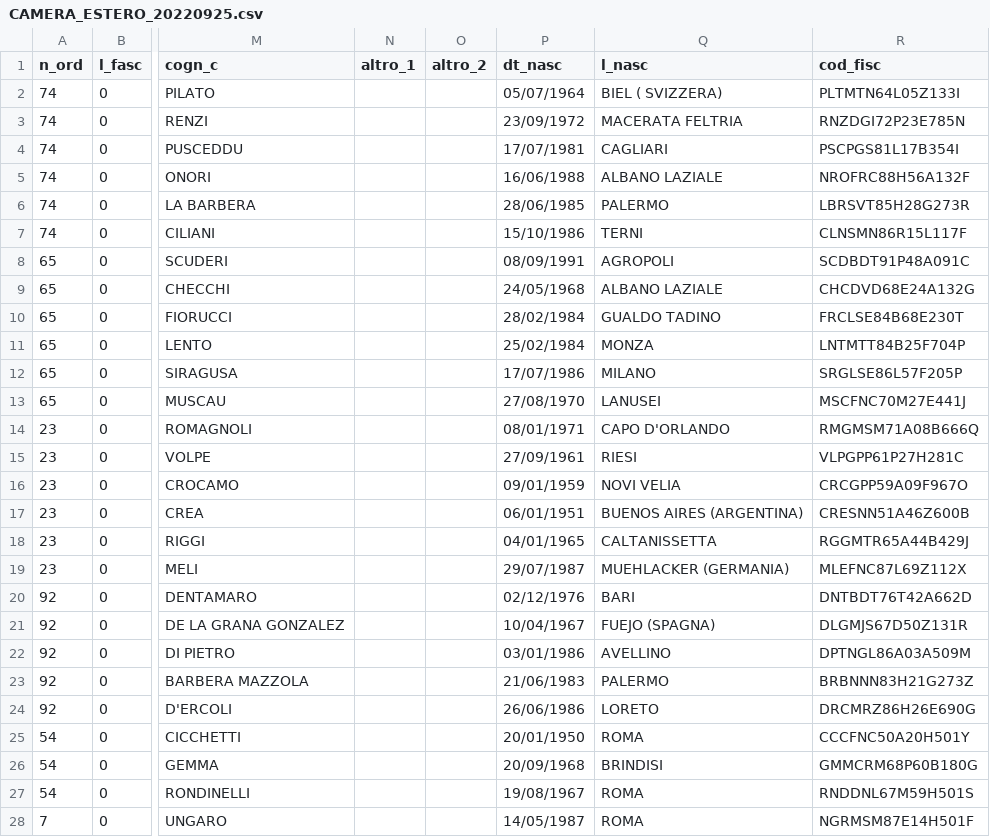
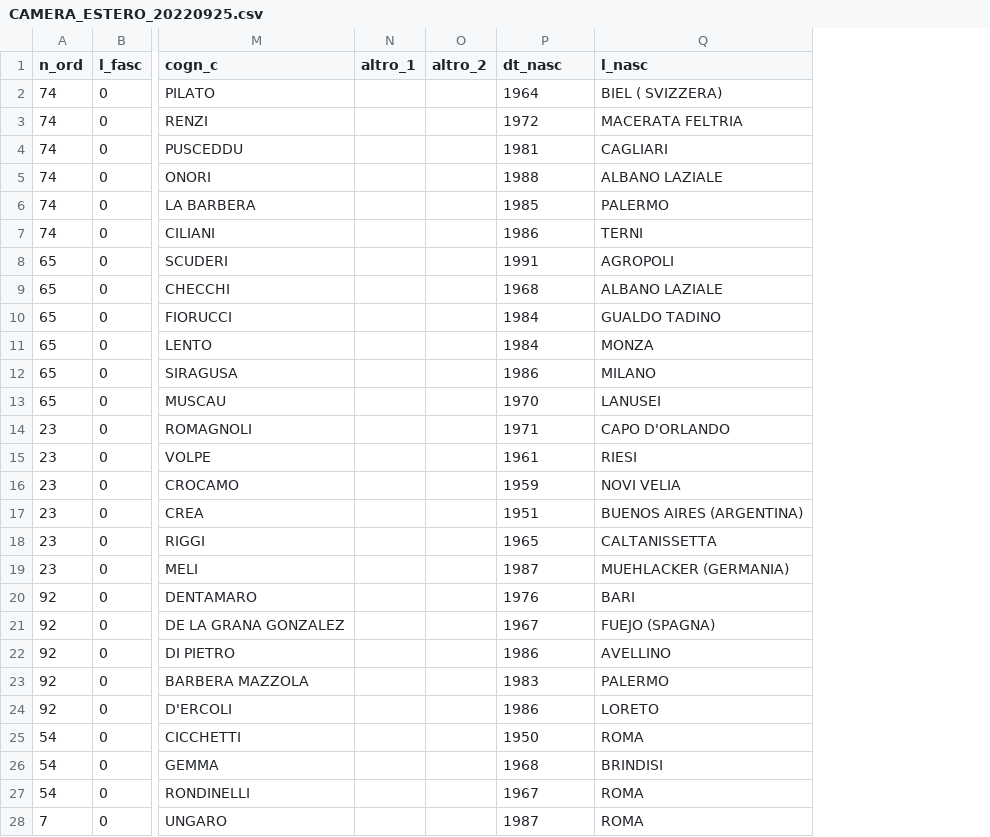
Before and after one commit to ondata/elezioni-politiche-2022, a CSV file: liste/processing/CAMERA_ESTERO_20220925.csv, drawn as a sheet; only a part is shown, gaps mark what is left out; the diff covers the shown part only; the diff names each change by its address in the sheet, - before the commit and + after, or states it on an @@ line.

```diff
--- a/liste/processing/CAMERA_ESTERO_20220925.csv
+++ b/liste/processing/CAMERA_ESTERO_20220925.csv
-column R (cod_fisc), rows 2-28: PLTMTN64L05Z133I | RNZDGI72P23E785N | PSCPGS81L17B354I | NROFRC88H56A132F | LBRSVT85H28G273R | CLNSMN86R15L117F | SCDBDT91P48A091C | CHCDVD68E24A132G | FRCLSE84B68E230T | LNTMTT84B25F704P | SRGLSE86L57F205P | MSCFNC70M27E441J | RMGMSM71A08B666Q | VLPGPP61P27H281C | CRCGPP59A09F967O | CRESNN51A46Z600B | RGGMTR65A44B429J | MLEFNC87L69Z112X | DNTBDT76T42A662D | DLGMJS67D50Z131R | DPTNGL86A03A509M | BRBNNN83H21G273Z | DRCMRZ86H26E690G | CCCFNC50A20H501Y | GMMCRM68P60B180G | RNDDNL67M59H501S | NGRMSM87E14H501F
-P2 (dt_nasc): 05/07/1964
+P2 (dt_nasc): 1964
-P3 (dt_nasc): 23/09/1972
+P3 (dt_nasc): 1972
-P4 (dt_nasc): 17/07/1981
+P4 (dt_nasc): 1981
-P5 (dt_nasc): 16/06/1988
+P5 (dt_nasc): 1988
-P6 (dt_nasc): 28/06/1985
+P6 (dt_nasc): 1985
-P7 (dt_nasc): 15/10/1986
+P7 (dt_nasc): 1986
-P8 (dt_nasc): 08/09/1991
+P8 (dt_nasc): 1991
-P9 (dt_nasc): 24/05/1968
+P9 (dt_nasc): 1968
-P10 (dt_nasc): 28/02/1984
+P10 (dt_nasc): 1984
-P11 (dt_nasc): 25/02/1984
+P11 (dt_nasc): 1984
-P12 (dt_nasc): 17/07/1986
+P12 (dt_nasc): 1986
-P13 (dt_nasc): 27/08/1970
+P13 (dt_nasc): 1970
-P14 (dt_nasc): 08/01/1971
+P14 (dt_nasc): 1971
-P15 (dt_nasc): 27/09/1961
+P15 (dt_nasc): 1961
-P16 (dt_nasc): 09/01/1959
+P16 (dt_nasc): 1959
-P17 (dt_nasc): 06/01/1951
+P17 (dt_nasc): 1951
-P18 (dt_nasc): 04/01/1965
+P18 (dt_nasc): 1965
-P19 (dt_nasc): 29/07/1987
+P19 (dt_nasc): 1987
-P20 (dt_nasc): 02/12/1976
+P20 (dt_nasc): 1976
-P21 (dt_nasc): 10/04/1967
+P21 (dt_nasc): 1967
-P22 (dt_nasc): 03/01/1986
+P22 (dt_nasc): 1986
-P23 (dt_nasc): 21/06/1983
+P23 (dt_nasc): 1983
-P24 (dt_nasc): 26/06/1986
+P24 (dt_nasc): 1986
-P25 (dt_nasc): 20/01/1950
+P25 (dt_nasc): 1950
-P26 (dt_nasc): 20/09/1968
+P26 (dt_nasc): 1968
-P27 (dt_nasc): 19/08/1967
+P27 (dt_nasc): 1967
-P28 (dt_nasc): 14/05/1987
+P28 (dt_nasc): 1987
```
Also changed, not shown: 68 edited cells elsewhere in this file, liste/processing/SENATO_ESTERO_20220925.csv, 5 other files.
